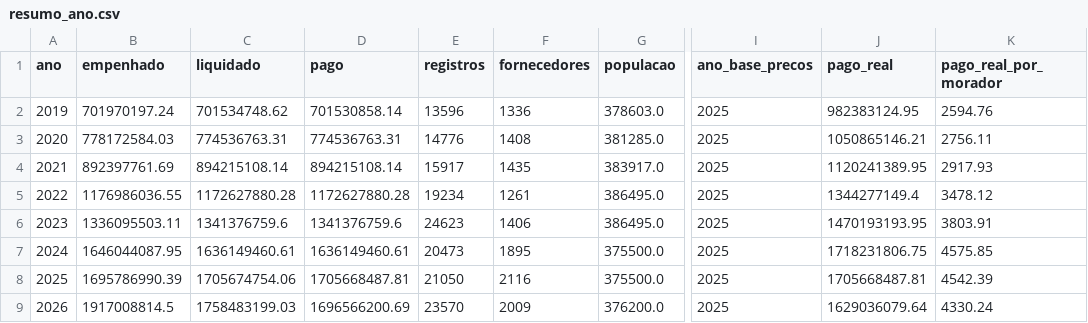
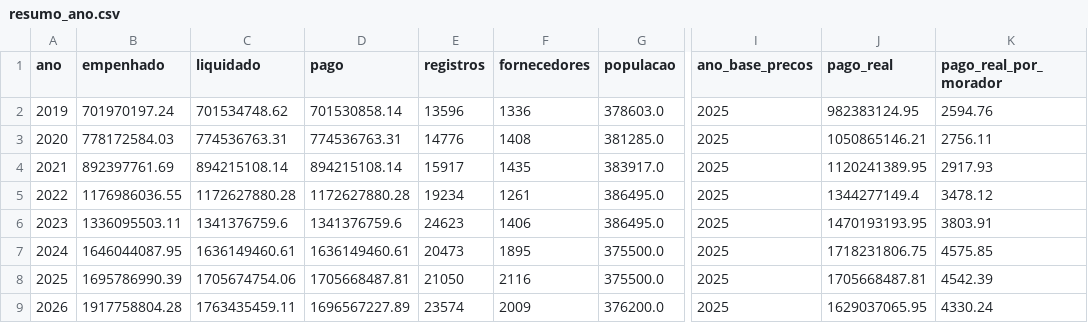
Before and after one commit to vigiacariacica/vigia-cariacica, a CSV file: data/refinado/resumo_ano.csv, drawn as a sheet; only a part is shown, gaps mark what is left out; the diff names each change by its address in the sheet, - before the commit and + after, or states it on an @@ line.

```diff
--- a/data/refinado/resumo_ano.csv
+++ b/data/refinado/resumo_ano.csv
-B9 (empenhado): 1917008814.5
+B9 (empenhado): 1917758804.28
-C9 (liquidado): 1758483199.03
+C9 (liquidado): 1763435459.11
-D9 (pago): 1696566200.69
+D9 (pago): 1696567227.89
-E9 (registros): 23570
+E9 (registros): 23574
-J9 (pago_real): 1629036079.64
+J9 (pago_real): 1629037065.95
```
Also changed, not shown: data/pncp/arquivos_compras.csv, data/qualidade/checagens.csv, 17 other files.
